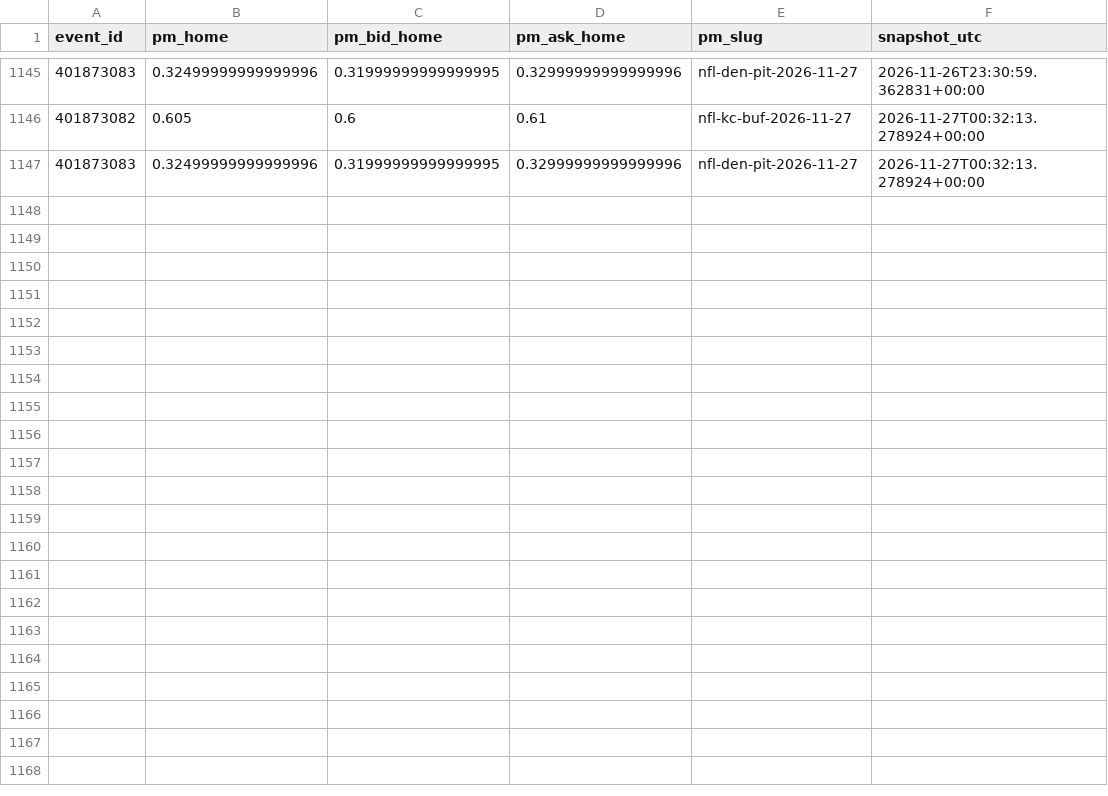
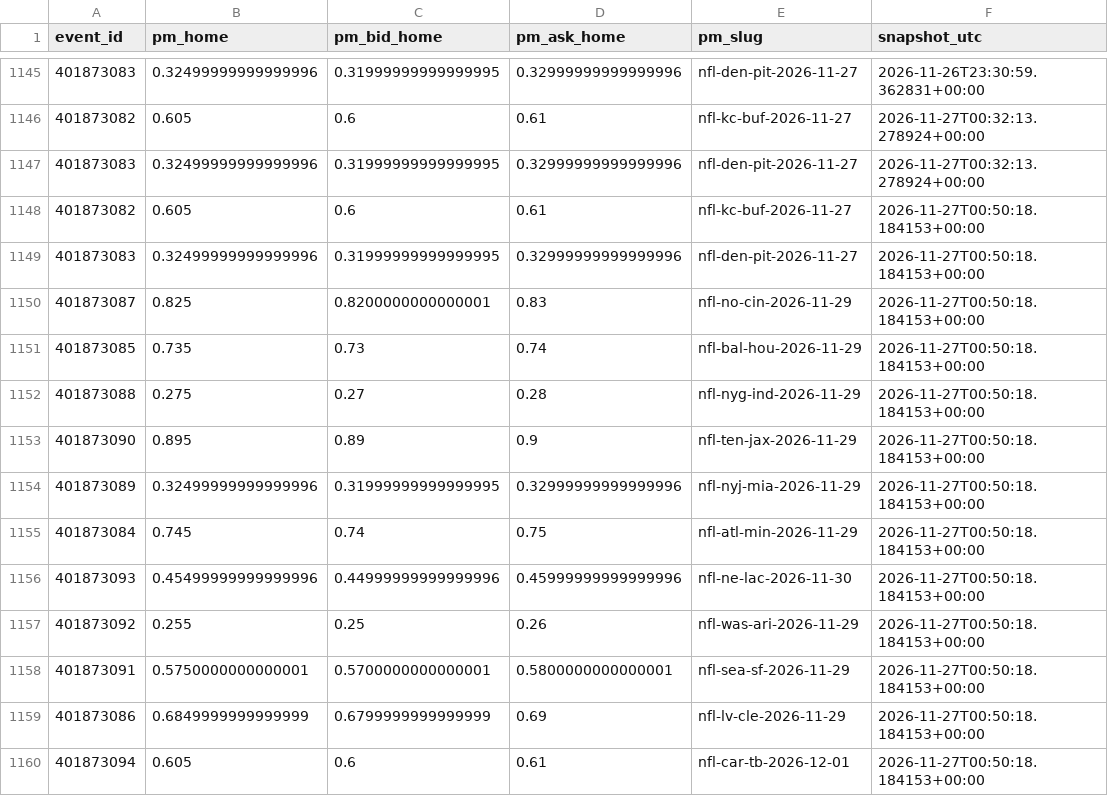
Before and after one commit to gabrielreyesu/mocha-picks, a CSV file: predictions/nfl_polymarket_snapshots.csv, drawn as a sheet; only a part is shown, gaps mark what is left out; the diff names each change by its address in the sheet, - before the commit and + after, or states it on an @@ line.

```diff
--- a/predictions/nfl_polymarket_snapshots.csv
+++ b/predictions/nfl_polymarket_snapshots.csv
+row 1148: 401873082 | 0.605 | 0.6 | 0.61 | nfl-kc-buf-2026-11-27 | 2026-11-27T00:50:18.184153+00:00
+row 1149: 401873083 | 0.32499999999999996 | 0.31999999999999995 | 0.32999999999999996 | nfl-den-pit-2026-11-27 | 2026-11-27T00:50:18.184153+00:00
+row 1150: 401873087 | 0.825 | 0.8200000000000001 | 0.83 | nfl-no-cin-2026-11-29 | 2026-11-27T00:50:18.184153+00:00
+row 1151: 401873085 | 0.735 | 0.73 | 0.74 | nfl-bal-hou-2026-11-29 | 2026-11-27T00:50:18.184153+00:00
+row 1152: 401873088 | 0.275 | 0.27 | 0.28 | nfl-nyg-ind-2026-11-29 | 2026-11-27T00:50:18.184153+00:00
+row 1153: 401873090 | 0.895 | 0.89 | 0.9 | nfl-ten-jax-2026-11-29 | 2026-11-27T00:50:18.184153+00:00
+row 1154: 401873089 | 0.32499999999999996 | 0.31999999999999995 | 0.32999999999999996 | nfl-nyj-mia-2026-11-29 | 2026-11-27T00:50:18.184153+00:00
+row 1155: 401873084 | 0.745 | 0.74 | 0.75 | nfl-atl-min-2026-11-29 | 2026-11-27T00:50:18.184153+00:00
+row 1156: 401873093 | 0.45499999999999996 | 0.44999999999999996 | 0.45999999999999996 | nfl-ne-lac-2026-11-30 | 2026-11-27T00:50:18.184153+00:00
+row 1157: 401873092 | 0.255 | 0.25 | 0.26 | nfl-was-ari-2026-11-29 | 2026-11-27T00:50:18.184153+00:00
+row 1158: 401873091 | 0.5750000000000001 | 0.5700000000000001 | 0.5800000000000001 | nfl-sea-sf-2026-11-29 | 2026-11-27T00:50:18.184153+00:00
+row 1159: 401873086 | 0.6849999999999999 | 0.6799999999999999 | 0.69 | nfl-lv-cle-2026-11-29 | 2026-11-27T00:50:18.184153+00:00
+row 1160: 401873094 | 0.605 | 0.6 | 0.61 | nfl-car-tb-2026-12-01 | 2026-11-27T00:50:18.184153+00:00
```
Also changed, not shown: predictions/nba_kalshi_edges.csv, predictions/nba_polymarket_snapshots.csv, 13 other files.
